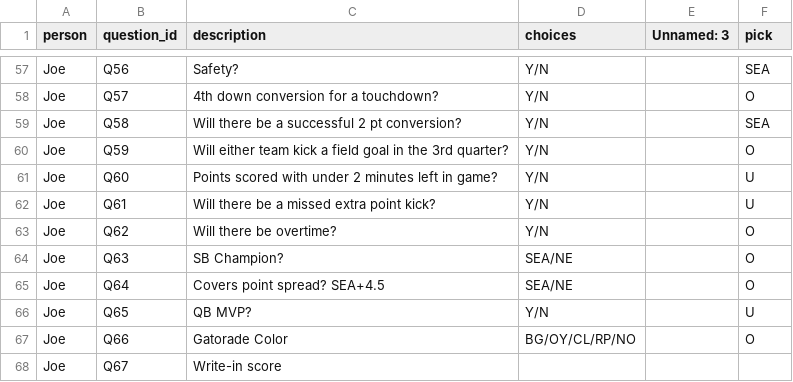
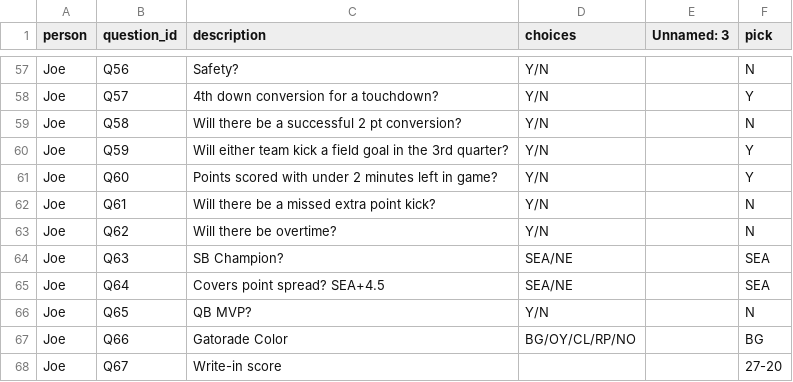
Before and after one commit to ngamarra/sb_prop_dash, a CSV file: participants/2026/joe_picks_using_master.csv, drawn as a sheet; only a part is shown, gaps mark what is left out; the diff covers the shown part only; the diff names each change by its address in the sheet, - before the commit and + after, or states it on an @@ line.

```diff
--- a/participants/2026/joe_picks_using_master.csv
+++ b/participants/2026/joe_picks_using_master.csv
-F57 (pick): SEA
+F57 (pick): N
-F58 (pick): O
+F58 (pick): Y
-F59 (pick): SEA
+F59 (pick): N
-F60 (pick): O
+F60 (pick): Y
-F61 (pick): U
+F61 (pick): Y
-F62 (pick): U
+F62 (pick): N
-F63 (pick): O
+F63 (pick): N
-F64:F65 (pick): O
+F64:F65 (pick): SEA
-F66 (pick): U
+F66 (pick): N
-F67 (pick): O
+F67 (pick): BG
-F68 (pick): (empty)
+F68 (pick): 27-20
```
Also changed, not shown: 48 edited cells elsewhere in this file, participants/2026/nathan_picks_using_master.csv, 3 other files.
